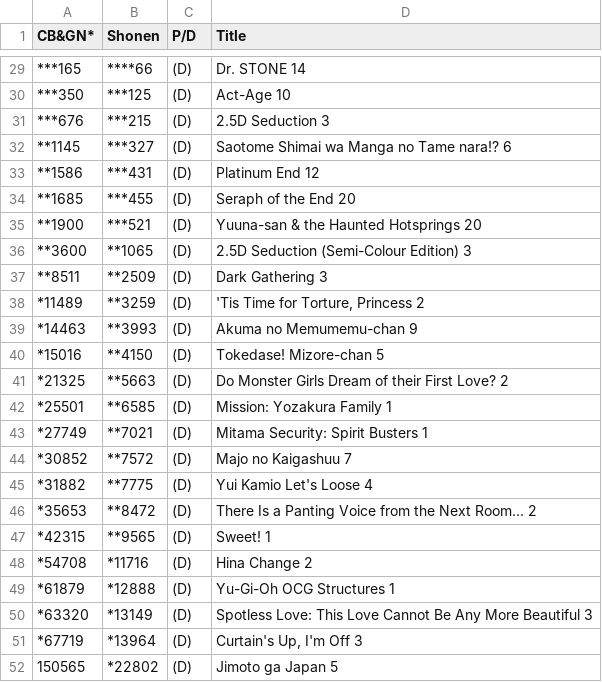
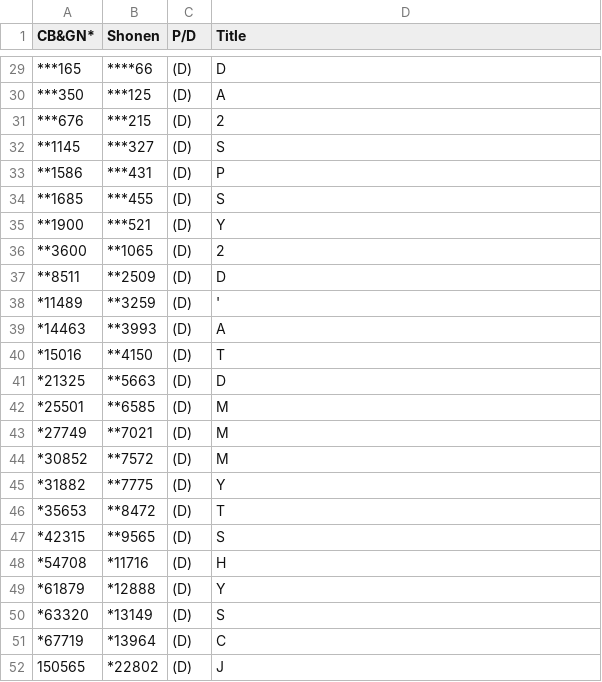
Before and after one commit to ManganiMY/ManganiMY.github.io, a TSV file: TOC/amazon/amazon.tsv, drawn as a sheet; only a part is shown, gaps mark what is left out; the diff covers the shown part only.

```diff
--- a/TOC/amazon/amazon.tsv
+++ b/TOC/amazon/amazon.tsv
@@ -29,24 +29,24 @@ CB&GN*	Shonen	P/D	Title
-***165	****66	(D)	Dr. STONE 14
-***350	***125	(D)	Act-Age 10
-***676	***215	(D)	2.5D Seduction 3
-**1145	***327	(D)	Saotome Shimai wa Manga no Tame nara!? 6
-**1586	***431	(D)	Platinum End 12
-**1685	***455	(D)	Seraph of the End 20
-**1900	***521	(D)	Yuuna-san & the Haunted Hotsprings 20
-**3600	**1065	(D)	2.5D Seduction (Semi-Colour Edition) 3
-**8511	**2509	(D)	Dark Gathering 3
-*11489	**3259	(D)	'Tis Time for Torture, Princess 2
-*14463	**3993	(D)	Akuma no Memumemu-chan 9
-*15016	**4150	(D)	Tokedase! Mizore-chan 5
-*21325	**5663	(D)	Do Monster Girls Dream of their First Love? 2
-*25501	**6585	(D)	Mission: Yozakura Family 1
-*27749	**7021	(D)	Mitama Security: Spirit Busters 1
-*30852	**7572	(D)	Majo no Kaigashuu 7
-*31882	**7775	(D)	Yui Kamio Let's Loose 4
-*35653	**8472	(D)	There Is a Panting Voice from the Next Room... 2
-*42315	**9565	(D)	Sweet! 1
-*54708	*11716	(D)	Hina Change 2
-*61879	*12888	(D)	Yu-Gi-Oh OCG Structures 1
-*63320	*13149	(D)	Spotless Love: This Love Cannot Be Any More Beautiful 3
-*67719	*13964	(D)	Curtain's Up, I'm Off 3
-150565	*22802	(D)	Jimoto ga Japan 5
+***165	****66	(D)	D
+***350	***125	(D)	A
+***676	***215	(D)	2
+**1145	***327	(D)	S
+**1586	***431	(D)	P
+**1685	***455	(D)	S
+**1900	***521	(D)	Y
+**3600	**1065	(D)	2
+**8511	**2509	(D)	D
+*11489	**3259	(D)	'
+*14463	**3993	(D)	A
+*15016	**4150	(D)	T
+*21325	**5663	(D)	D
+*25501	**6585	(D)	M
+*27749	**7021	(D)	M
+*30852	**7572	(D)	M
+*31882	**7775	(D)	Y
+*35653	**8472	(D)	T
+*42315	**9565	(D)	S
+*54708	*11716	(D)	H
+*61879	*12888	(D)	Y
+*63320	*13149	(D)	S
+*67719	*13964	(D)	C
+150565	*22802	(D)	J
```
Also changed, not shown: 27 edited cells elsewhere in this file.
